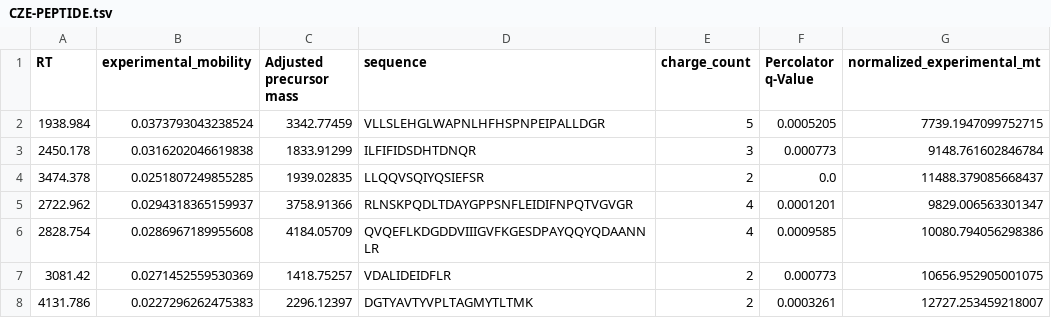
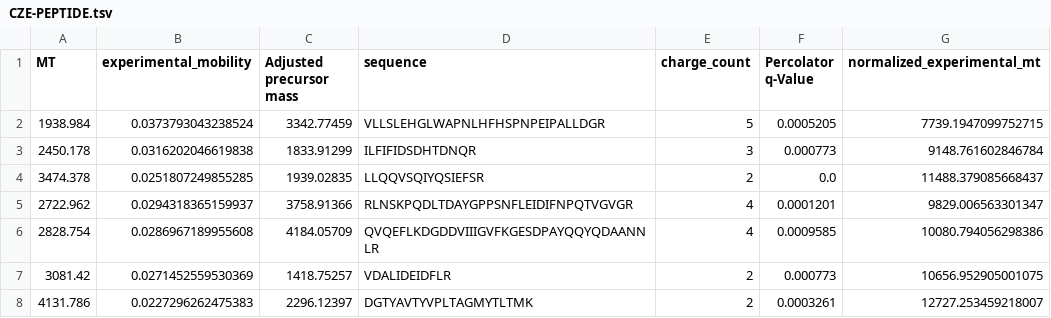
Before and after one commit to wenronchen/rt_prediction, a TSV file: data/pretrain/CZE-PEPTIDE.tsv, drawn as a sheet; only a part is shown.

Commit message:
Update CZE-PEPTIDE.tsv

```diff
--- a/data/pretrain/CZE-PEPTIDE.tsv
+++ b/data/pretrain/CZE-PEPTIDE.tsv
@@ -1,2 +1,2 @@
-RT	experimental_mobility	Adjusted precursor mass	sequence	charge_count	Percolator q-Value	normalized_experimental_mt
+MT	experimental_mobility	Adjusted precursor mass	sequence	charge_count	Percolator q-Value	normalized_experimental_mt
 1938.984	0.0373793043238524	3342.77459	VLLSLEHGLWAPNLHFHSPNPEIPALLDGR	5	0.0005205	7739.1947099752715
```
